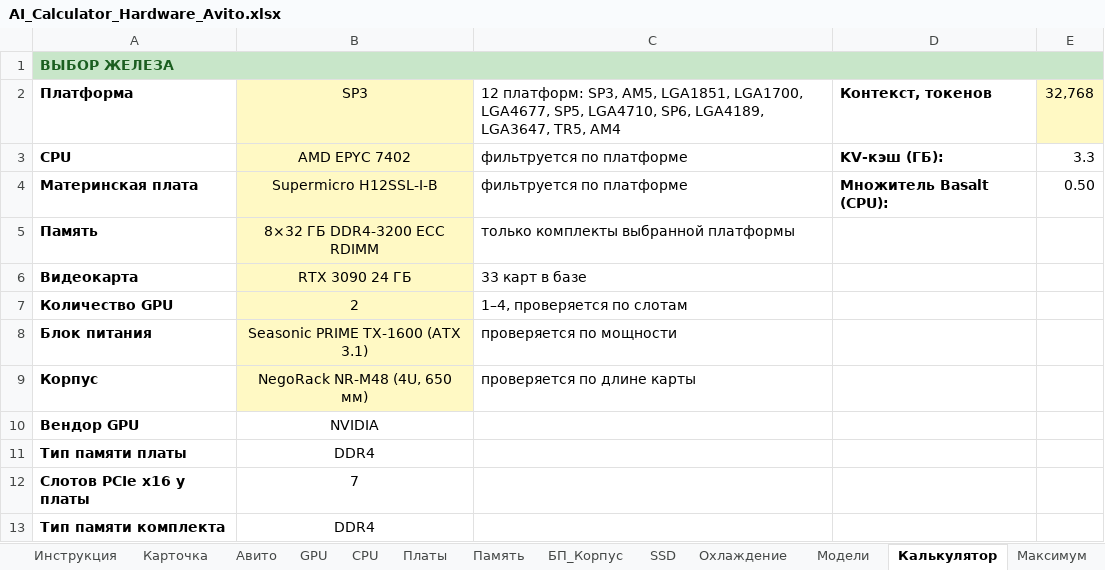
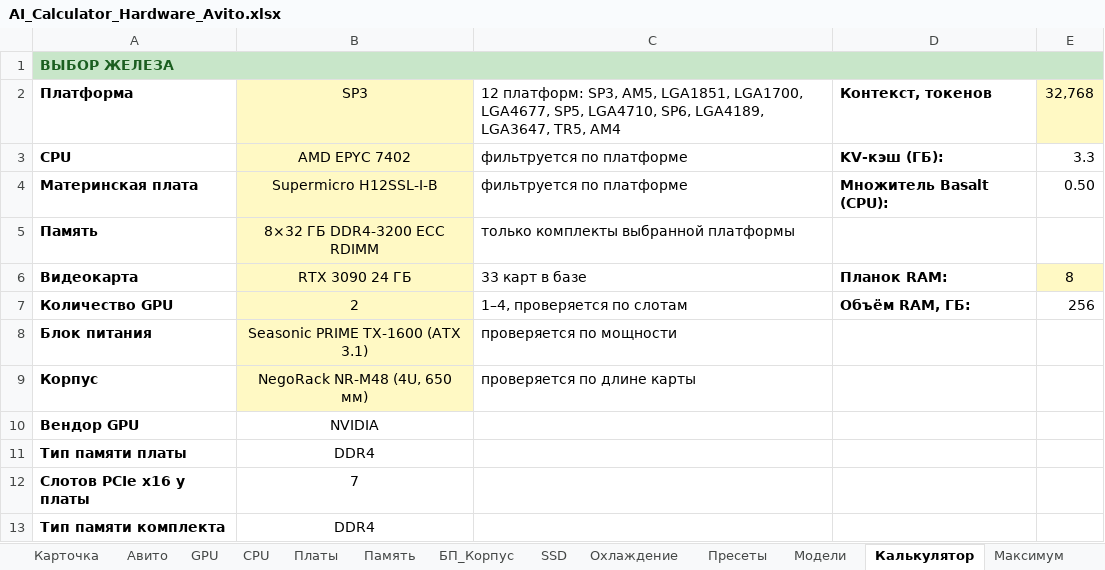
Before and after one commit to ErvSed/ai-hardware-calculator, an Excel workbook: AI_Calculator_Hardware_Avito.xlsx, sheet Калькулятор, drawn as a sheet; only a part is shown; values as stored, in another font and other column widths than the file's, no borders; the diff names each change by its address in the sheet, - before the commit and + after, or states it on an @@ line.

```diff
--- a/AI_Calculator_Hardware_Avito.xlsx (sheet Калькулятор)
+++ b/AI_Calculator_Hardware_Avito.xlsx (sheet Калькулятор)
+sheet tab: Пресеты
-D6: (empty)
+D6: Планок RAM:
-E6: (empty)
+E6: 8
-E6 fill: none
+E6 fill: #FFF9C4
-D7: (empty)
+D7: Объём RAM, ГБ:
-E7: (empty)
+E7: 256
```
Also changed, not shown: sheet SSD, charts or pictures.
